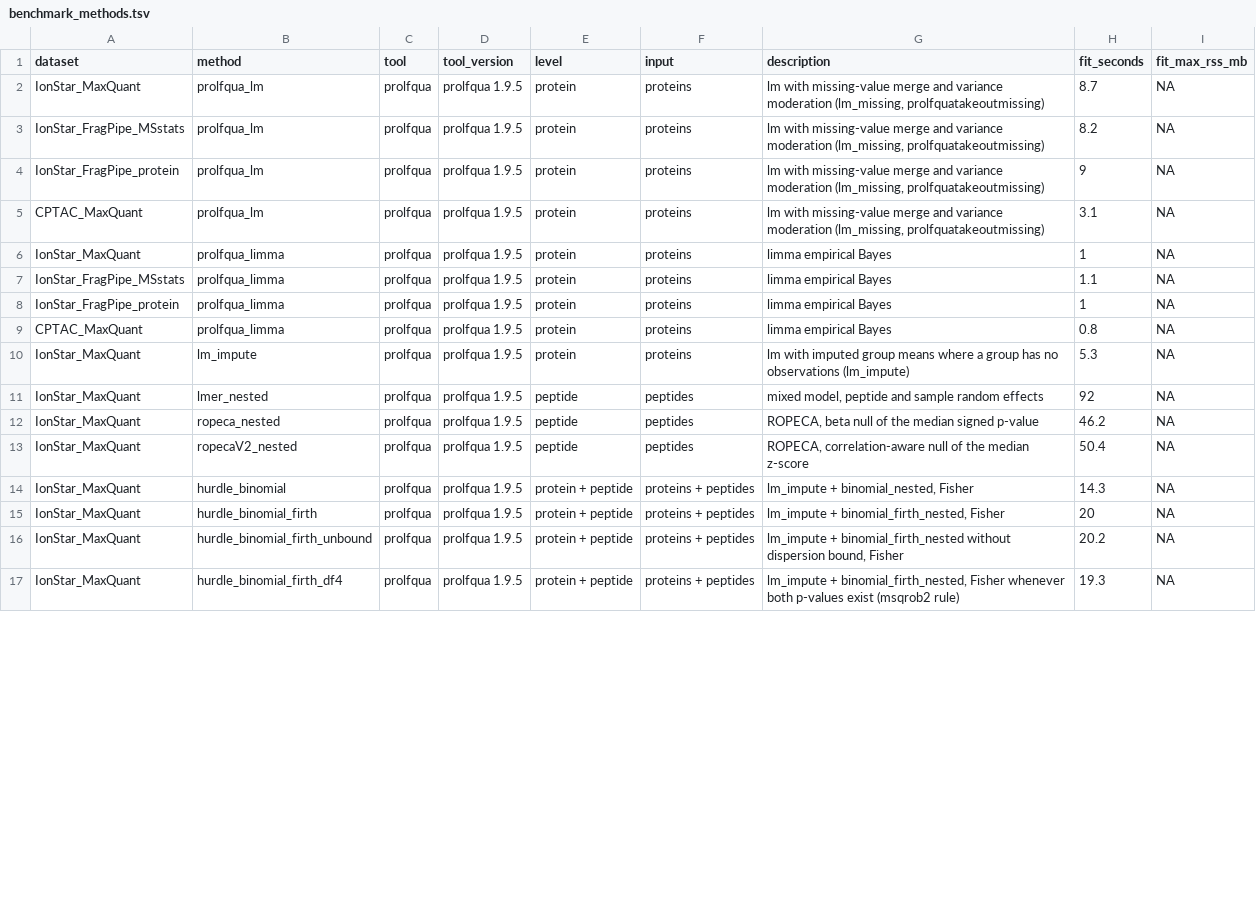
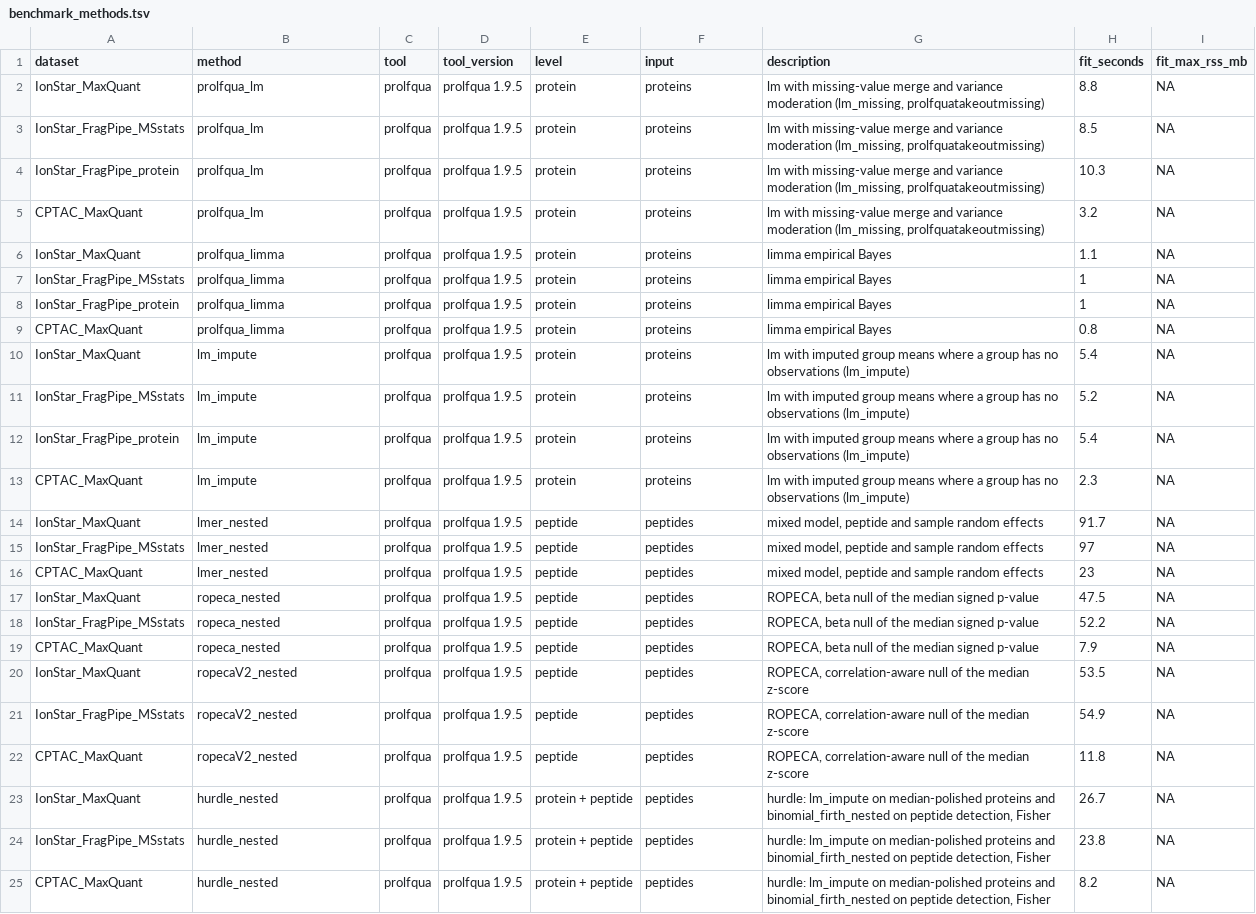
Before and after one commit to prolfqua/prolfquabenchmark, a TSV file: inst/extdata/benchmark_methods.tsv, drawn as a sheet; only a part is shown; the diff covers the shown part only.

Commit message:
Every method runs on every dataset that provides its input
- Datasets list the inputs they provide, methods the inputs they need; 41 fits
  instead of the 27 copied from the old vignettes
- Hurdle benchmarked as prolfqua's hurdle_nested facade (same scores as
  hurdle_binomial_firth); the hand-built variants are dropped
- New msqrob2_protein: msqrob on the prepared proteins, also covers the
  protein-level FragPipe table
- ROC curves on FPR 0-0.2 by 0.002, FDP on FDR 0-0.25 by 0.0025
- Score history without prolfqua 1.4.0; 1.9.5 rows from the new run
- export and score_history take the score files from the Snakefile

Assisted-by: AI coding agent

```diff
--- a/inst/extdata/benchmark_methods.tsv
+++ b/inst/extdata/benchmark_methods.tsv
@@ -1,17 +1,25 @@
 dataset	method	tool	tool_version	level	input	description	fit_seconds	fit_max_rss_mb
-IonStar_MaxQuant	prolfqua_lm	prolfqua	prolfqua 1.9.5	protein	proteins	lm with missing-value merge and variance moderation (lm_missing, prolfquatakeoutmissing)	8.7	NA
-IonStar_FragPipe_MSstats	prolfqua_lm	prolfqua	prolfqua 1.9.5	protein	proteins	lm with missing-value merge and variance moderation (lm_missing, prolfquatakeoutmissing)	8.2	NA
-IonStar_FragPipe_protein	prolfqua_lm	prolfqua	prolfqua 1.9.5	protein	proteins	lm with missing-value merge and variance moderation (lm_missing, prolfquatakeoutmissing)	9	NA
-CPTAC_MaxQuant	prolfqua_lm	prolfqua	prolfqua 1.9.5	protein	proteins	lm with missing-value merge and variance moderation (lm_missing, prolfquatakeoutmissing)	3.1	NA
-IonStar_MaxQuant	prolfqua_limma	prolfqua	prolfqua 1.9.5	protein	proteins	limma empirical Bayes	1	NA
-IonStar_FragPipe_MSstats	prolfqua_limma	prolfqua	prolfqua 1.9.5	protein	proteins	limma empirical Bayes	1.1	NA
+IonStar_MaxQuant	prolfqua_lm	prolfqua	prolfqua 1.9.5	protein	proteins	lm with missing-value merge and variance moderation (lm_missing, prolfquatakeoutmissing)	8.8	NA
+IonStar_FragPipe_MSstats	prolfqua_lm	prolfqua	prolfqua 1.9.5	protein	proteins	lm with missing-value merge and variance moderation (lm_missing, prolfquatakeoutmissing)	8.5	NA
+IonStar_FragPipe_protein	prolfqua_lm	prolfqua	prolfqua 1.9.5	protein	proteins	lm with missing-value merge and variance moderation (lm_missing, prolfquatakeoutmissing)	10.3	NA
+CPTAC_MaxQuant	prolfqua_lm	prolfqua	prolfqua 1.9.5	protein	proteins	lm with missing-value merge and variance moderation (lm_missing, prolfquatakeoutmissing)	3.2	NA
+IonStar_MaxQuant	prolfqua_limma	prolfqua	prolfqua 1.9.5	protein	proteins	limma empirical Bayes	1.1	NA
+IonStar_FragPipe_MSstats	prolfqua_limma	prolfqua	prolfqua 1.9.5	protein	proteins	limma empirical Bayes	1	NA
 IonStar_FragPipe_protein	prolfqua_limma	prolfqua	prolfqua 1.9.5	protein	proteins	limma empirical Bayes	1	NA
 CPTAC_MaxQuant	prolfqua_limma	prolfqua	prolfqua 1.9.5	protein	proteins	limma empirical Bayes	0.8	NA
-IonStar_MaxQuant	lm_impute	prolfqua	prolfqua 1.9.5	protein	proteins	lm with imputed group means where a group has no observations (lm_impute)	5.3	NA
-IonStar_MaxQuant	lmer_nested	prolfqua	prolfqua 1.9.5	peptide	peptides	mixed model, peptide and sample random effects	92	NA
-IonStar_MaxQuant	ropeca_nested	prolfqua	prolfqua 1.9.5	peptide	peptides	ROPECA, beta null of the median signed p-value	46.2	NA
-IonStar_MaxQuant	ropecaV2_nested	prolfqua	prolfqua 1.9.5	peptide	peptides	ROPECA, correlation-aware null of the median z-score	50.4	NA
-IonStar_MaxQuant	hurdle_binomial	prolfqua	prolfqua 1.9.5	protein + peptide	proteins + peptides	lm_impute + binomial_nested, Fisher	14.3	NA
-IonStar_MaxQuant	hurdle_binomial_firth	prolfqua	prolfqua 1.9.5	protein + peptide	proteins + peptides	lm_impute + binomial_firth_nested, Fisher	20	NA
-IonStar_MaxQuant	hurdle_binomial_firth_unbound	prolfqua	prolfqua 1.9.5	protein + peptide	proteins + peptides	lm_impute + binomial_firth_nested without dispersion bound, Fisher	20.2	NA
-IonStar_MaxQuant	hurdle_binomial_firth_df4	prolfqua	prolfqua 1.9.5	protein + peptide	proteins + peptides	lm_impute + binomial_firth_nested, Fisher whenever both p-values exist (msqrob2 rule)	19.3	NA
+IonStar_MaxQuant	lm_impute	prolfqua	prolfqua 1.9.5	protein	proteins	lm with imputed group means where a group has no observations (lm_impute)	5.4	NA
+IonStar_FragPipe_MSstats	lm_impute	prolfqua	prolfqua 1.9.5	protein	proteins	lm with imputed group means where a group has no observations (lm_impute)	5.2	NA
+IonStar_FragPipe_protein	lm_impute	prolfqua	prolfqua 1.9.5	protein	proteins	lm with imputed group means where a group has no observations (lm_impute)	5.4	NA
+CPTAC_MaxQuant	lm_impute	prolfqua	prolfqua 1.9.5	protein	proteins	lm with imputed group means where a group has no observations (lm_impute)	2.3	NA
+IonStar_MaxQuant	lmer_nested	prolfqua	prolfqua 1.9.5	peptide	peptides	mixed model, peptide and sample random effects	91.7	NA
+IonStar_FragPipe_MSstats	lmer_nested	prolfqua	prolfqua 1.9.5	peptide	peptides	mixed model, peptide and sample random effects	97	NA
+CPTAC_MaxQuant	lmer_nested	prolfqua	prolfqua 1.9.5	peptide	peptides	mixed model, peptide and sample random effects	23	NA
+IonStar_MaxQuant	ropeca_nested	prolfqua	prolfqua 1.9.5	peptide	peptides	ROPECA, beta null of the median signed p-value	47.5	NA
+IonStar_FragPipe_MSstats	ropeca_nested	prolfqua	prolfqua 1.9.5	peptide	peptides	ROPECA, beta null of the median signed p-value	52.2	NA
+CPTAC_MaxQuant	ropeca_nested	prolfqua	prolfqua 1.9.5	peptide	peptides	ROPECA, beta null of the median signed p-value	7.9	NA
+IonStar_MaxQuant	ropecaV2_nested	prolfqua	prolfqua 1.9.5	peptide	peptides	ROPECA, correlation-aware null of the median z-score	53.5	NA
+IonStar_FragPipe_MSstats	ropecaV2_nested	prolfqua	prolfqua 1.9.5	peptide	peptides	ROPECA, correlation-aware null of the median z-score	54.9	NA
+CPTAC_MaxQuant	ropecaV2_nested	prolfqua	prolfqua 1.9.5	peptide	peptides	ROPECA, correlation-aware null of the median z-score	11.8	NA
+IonStar_MaxQuant	hurdle_nested	prolfqua	prolfqua 1.9.5	protein + peptide	peptides	hurdle: lm_impute on median-polished proteins and binomial_firth_nested on peptide detection, Fisher	26.7	NA
+IonStar_FragPipe_MSstats	hurdle_nested	prolfqua	prolfqua 1.9.5	protein + peptide	peptides	hurdle: lm_impute on median-polished proteins and binomial_firth_nested on peptide detection, Fisher	23.8	NA
+CPTAC_MaxQuant	hurdle_nested	prolfqua	prolfqua 1.9.5	protein + peptide	peptides	hurdle: lm_impute on median-polished proteins and binomial_firth_nested on peptide detection, Fisher	8.2	NA
```
Also changed, not shown: 6 added rows and 13 edited cells elsewhere in this file, 19 other files.
